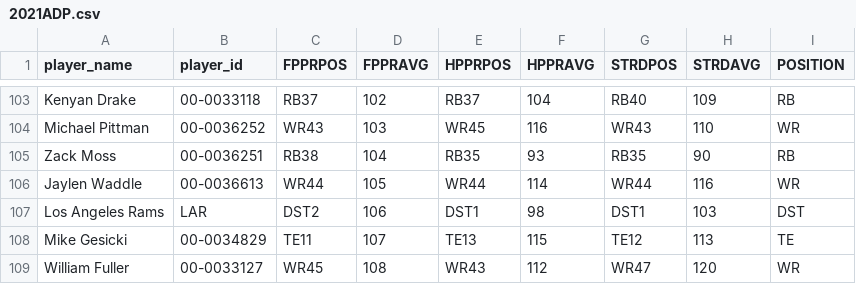
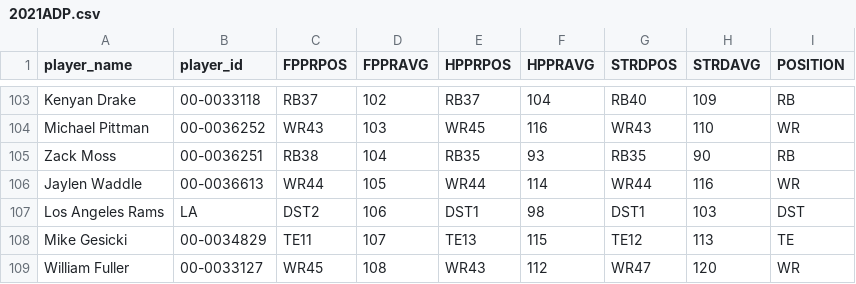
Before and after one commit to choym92/DraftingAlpha, a CSV file: adp/2021ADP.csv, drawn as a sheet; only a part is shown, gaps mark what is left out.

```diff
--- a/adp/2021ADP.csv
+++ b/adp/2021ADP.csv
@@ -106,3 +106,3 @@ Zack Moss,00-0036251,RB38,104,RB35,93,RB35,90,RB
 Jaylen Waddle,00-0036613,WR44,105,WR44,114,WR44,116,WR
-Los Angeles Rams,LAR,DST2,106,DST1,98,DST1,103,DST
+Los Angeles Rams,LA,DST2,106,DST1,98,DST1,103,DST
 Mike Gesicki,00-0034829,TE11,107,TE13,115,TE12,113,TE
```
Also changed, not shown: adp/2018ADP.csv, adp/2020ADP.csv, 10 other files.
